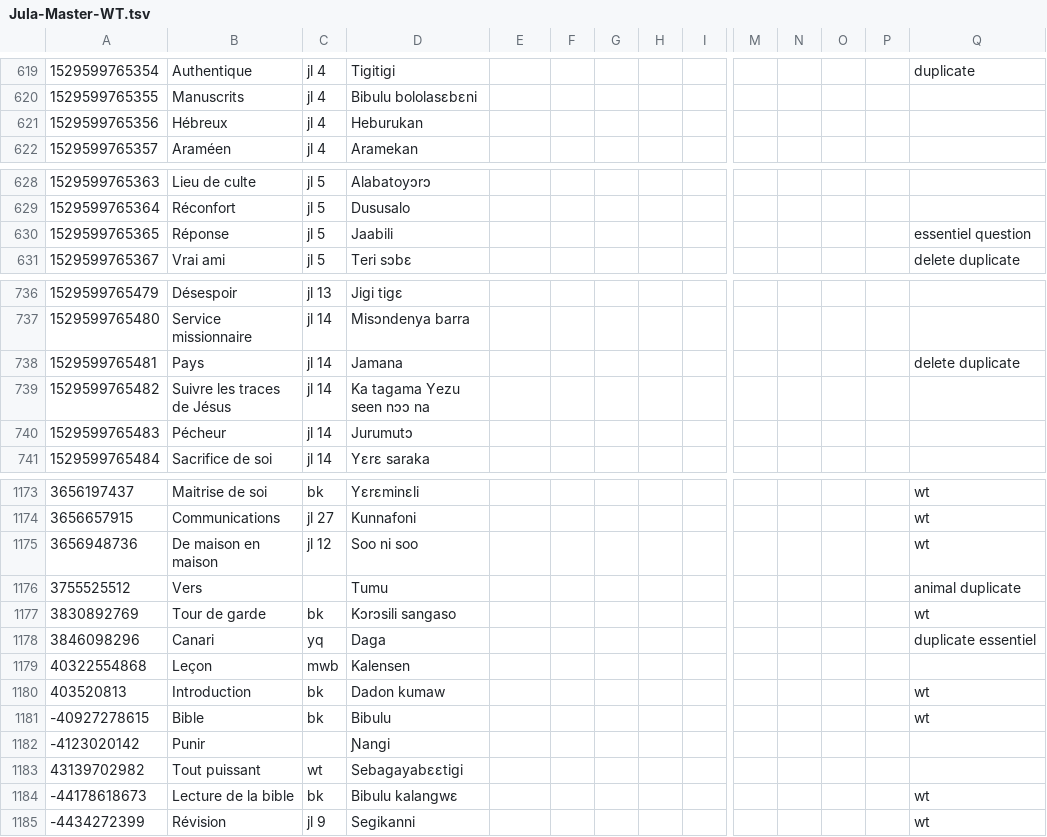
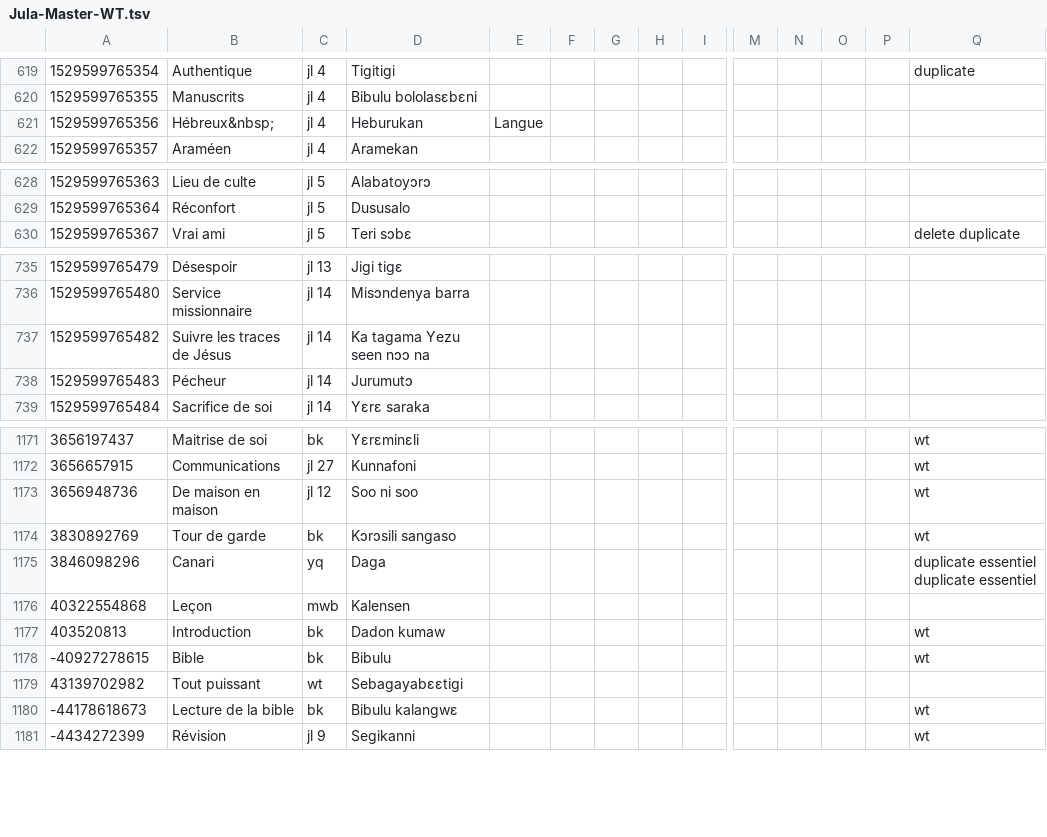
Before and after one commit to boydkelly/blog, a TSV file: static/download/Jula-Master-WT.tsv, drawn as a sheet; only a part is shown, gaps mark what is left out; removed rows and columns are numbered as before the commit, all else as after; rows hold the shown columns only; the diff names each change by its address in the sheet, - before the commit and + after, or states it on an @@ line.

```diff
--- a/static/download/Jula-Master-WT.tsv
+++ b/static/download/Jula-Master-WT.tsv
-B621: Hébreux
+B621: Hébreux&nbsp;
-E621: (empty)
+E621: Langue
-row 630: 1529599765365 | Réponse | jl 5 | Jaabili |  |  |  |  |  |  |  |  |  | essentiel question
-row 738: 1529599765481 | Pays | jl 14 | Jamana |  |  |  |  |  |  |  |  |  | delete duplicate
-row 1176: 3755525512 | Vers |  | Tumu |  |  |  |  |  |  |  |  |  | animal duplicate
-Q1175: duplicate essentiel
+Q1175: duplicate essentiel duplicate essentiel
-row 1182: -4123020142 | Punir |  | Ɲangi
```
Also changed, not shown: static/download/Jula-Master-Vocab.tsv.
